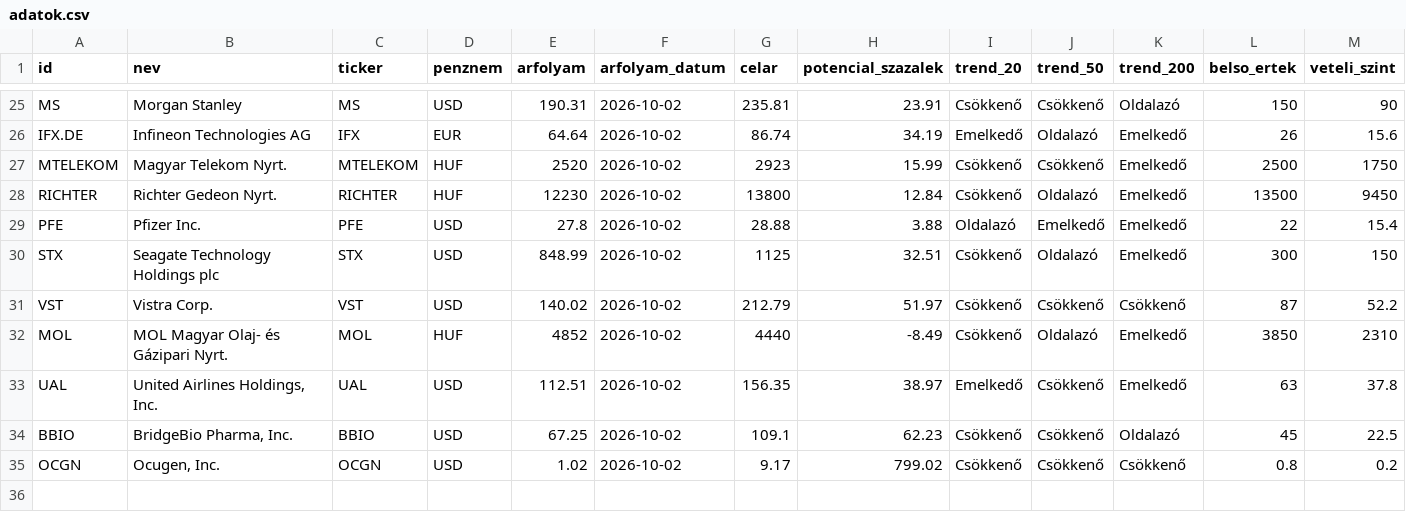
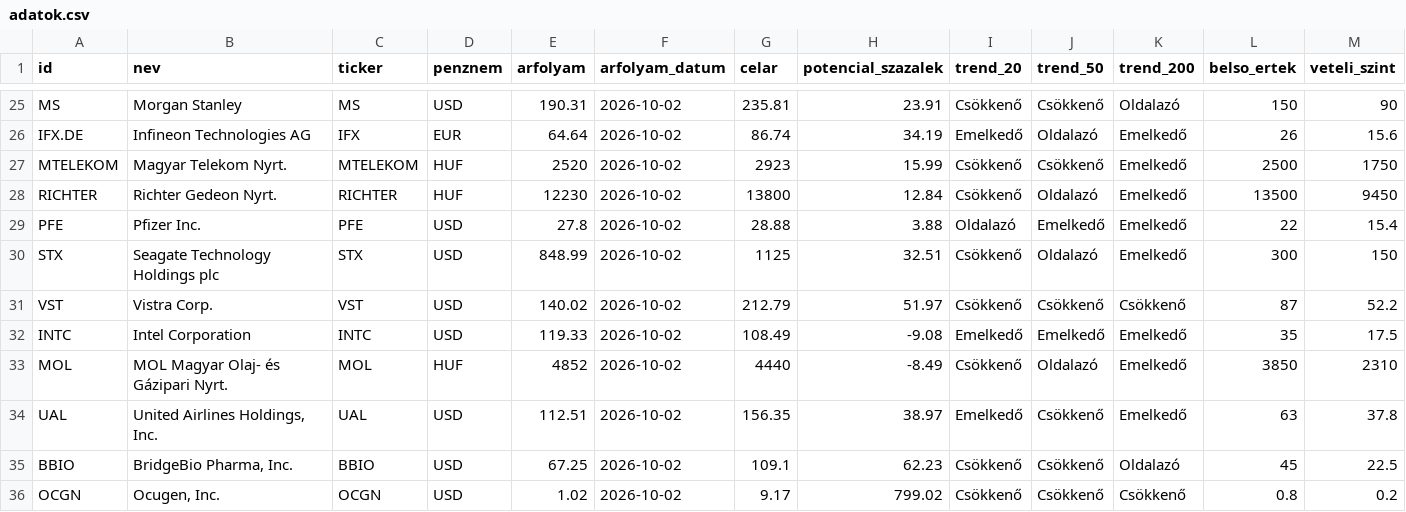
Before and after one commit to matekonnyu/moat-monitor, a CSV file: adatok.csv, drawn as a sheet; only a part is shown, gaps mark what is left out; rows hold the shown columns only; the diff names each change by its address in the sheet, - before the commit and + after, or states it on an @@ line.

Commit message:
Felvétel: INTC

```diff
--- a/adatok.csv
+++ b/adatok.csv
+row 32: INTC | Intel Corporation | INTC | USD | 119.33 | 2026-10-02 | 108.49 | -9.08 | Emelkedő | Emelkedő | Emelkedő | 35 | 17.5
```
Also changed, not shown: 7 other files.
